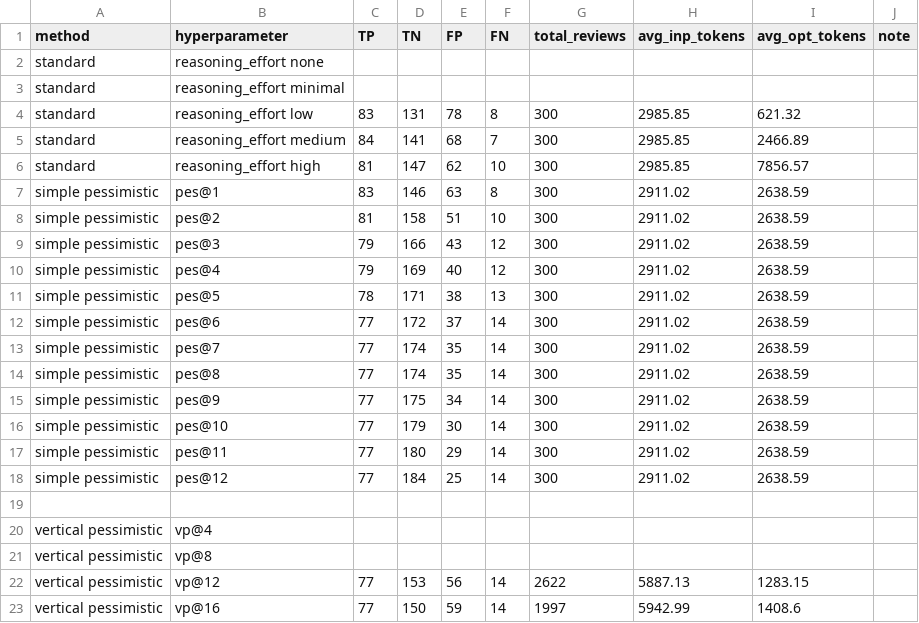
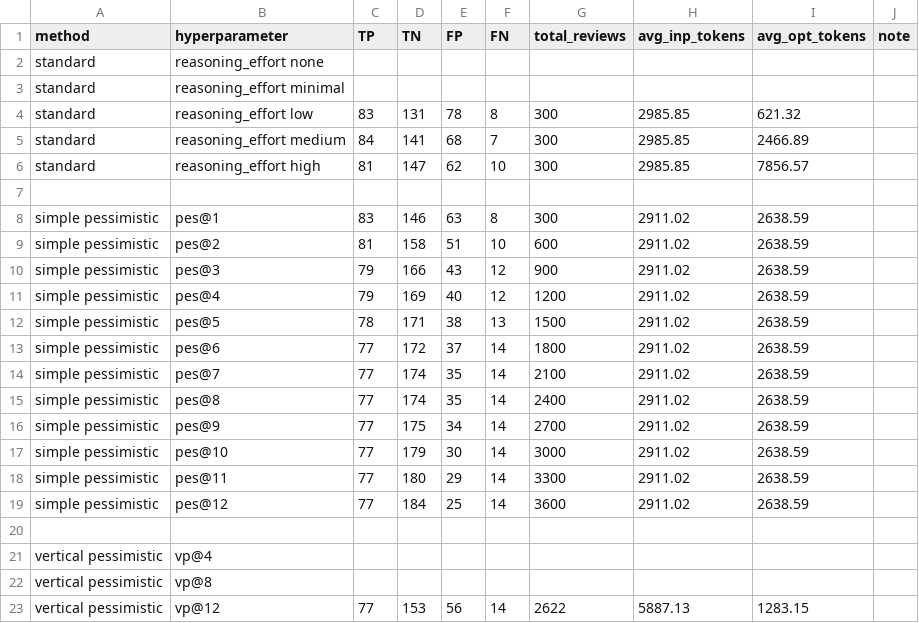
Before and after one commit to Carlos-Mero/rprover, a CSV file: gbench_gpt_5_mini_efficiency.csv, drawn as a sheet; only a part is shown; the shorter side is filled out with more unchanged rows.

```diff
--- a/gbench_gpt_5_mini_efficiency.csv
+++ b/gbench_gpt_5_mini_efficiency.csv
@@ -6,14 +6,15 @@ standard, reasoning_effort medium,84,141,68,7,300,2985.85,2466.89
 standard, reasoning_effort high,81,147,62,10,300,2985.85,7856.57
+
 simple pessimistic,pes@1,83,146,63,8,300,2911.02,2638.59
-simple pessimistic,pes@2,81,158,51,10,300,2911.02,2638.59
-simple pessimistic,pes@3,79,166,43,12,300,2911.02,2638.59
-simple pessimistic,pes@4,79,169,40,12,300,2911.02,2638.59
-simple pessimistic,pes@5,78,171,38,13,300,2911.02,2638.59
-simple pessimistic,pes@6,77,172,37,14,300,2911.02,2638.59
-simple pessimistic,pes@7,77,174,35,14,300,2911.02,2638.59
-simple pessimistic,pes@8,77,174,35,14,300,2911.02,2638.59
-simple pessimistic,pes@9,77,175,34,14,300,2911.02,2638.59
-simple pessimistic,pes@10,77,179,30,14,300,2911.02,2638.59
-simple pessimistic,pes@11,77,180,29,14,300,2911.02,2638.59
-simple pessimistic,pes@12,77,184,25,14,300,2911.02,2638.59
+simple pessimistic,pes@2,81,158,51,10,600,2911.02,2638.59
+simple pessimistic,pes@3,79,166,43,12,900,2911.02,2638.59
+simple pessimistic,pes@4,79,169,40,12,1200,2911.02,2638.59
+simple pessimistic,pes@5,78,171,38,13,1500,2911.02,2638.59
+simple pessimistic,pes@6,77,172,37,14,1800,2911.02,2638.59
+simple pessimistic,pes@7,77,174,35,14,2100,2911.02,2638.59
+simple pessimistic,pes@8,77,174,35,14,2400,2911.02,2638.59
+simple pessimistic,pes@9,77,175,34,14,2700,2911.02,2638.59
+simple pessimistic,pes@10,77,179,30,14,3000,2911.02,2638.59
+simple pessimistic,pes@11,77,180,29,14,3300,2911.02,2638.59
+simple pessimistic,pes@12,77,184,25,14,3600,2911.02,2638.59
 
```
Also changed, not shown: QiuBench_gpt_5_mini_efficiency.csv, h2e_gpt_5_mini_efficiency.csv.
